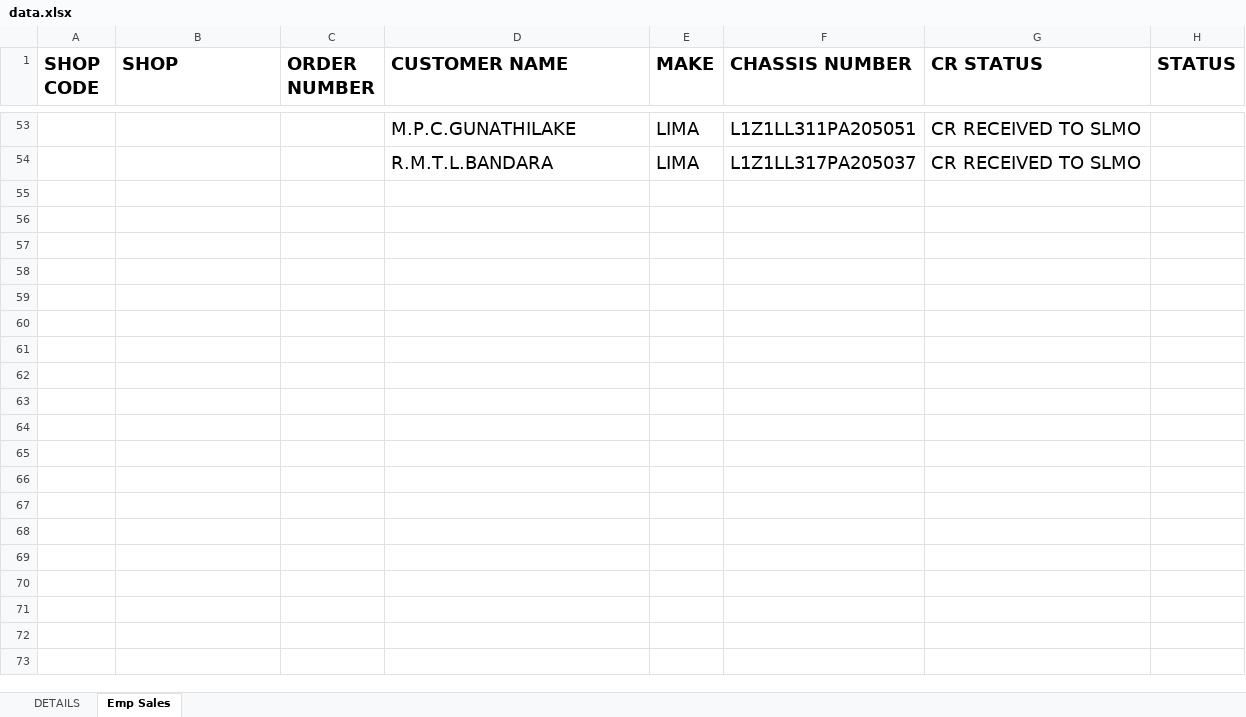
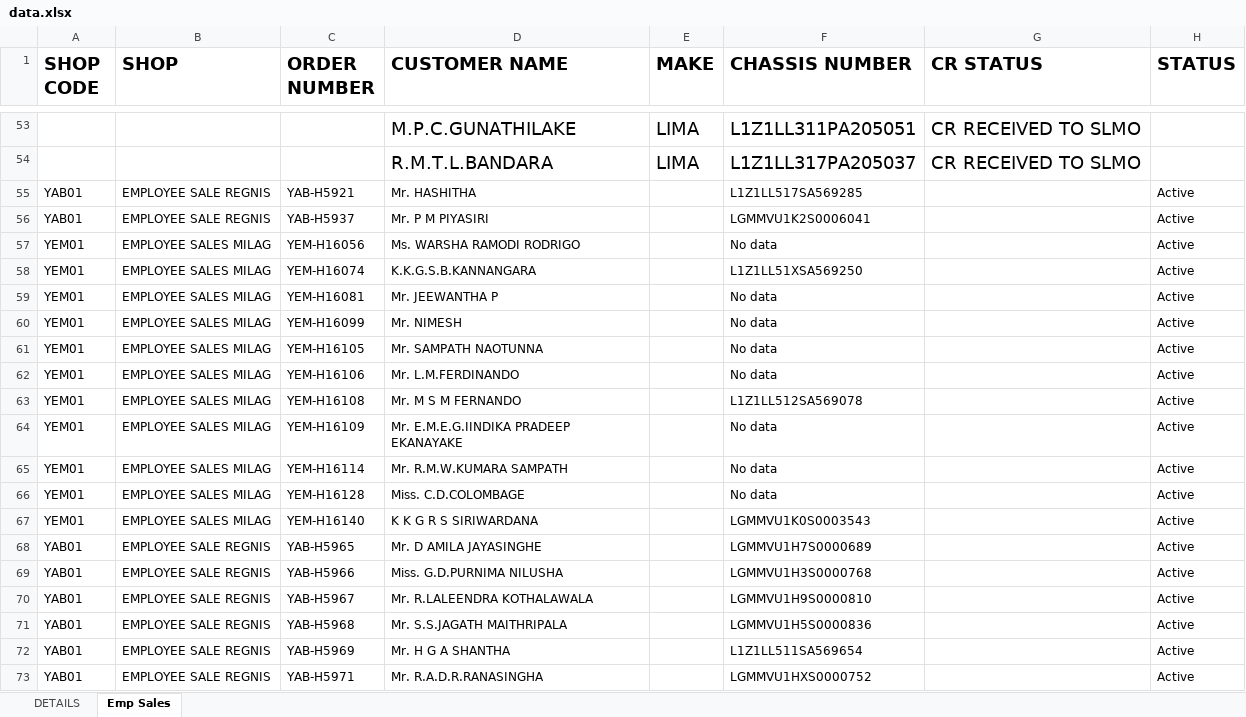
Before and after one commit to dihanK/CR-MONITORING-DASHBOARD---HIRE-PURCHASE-ACTIVE-ACCOUNTS, an Excel workbook: data.xlsx, sheet Emp Sales, drawn as a sheet; only a part is shown, gaps mark what is left out; values as stored, in another font and other column widths than the file's, no borders; the diff covers the shown part only; the diff names each change by its address in the sheet, - before the commit and + after, or states it on an @@ line.

Commit message:
changes

```diff
--- a/data.xlsx (sheet Emp Sales)
+++ b/data.xlsx (sheet Emp Sales)
+row 55: YAB01 | EMPLOYEE SALE REGNIS | YAB-H5921 | Mr. HASHITHA |  | L1Z1LL517SA569285 |  | Active
+row 56: YAB01 | EMPLOYEE SALE REGNIS | YAB-H5937 | Mr. P M PIYASIRI |  | LGMMVU1K2S0006041 |  | Active
+row 57: YEM01 | EMPLOYEE SALES MILAG | YEM-H16056 | Ms. WARSHA RAMODI RODRIGO |  | No data |  | Active
+row 58: YEM01 | EMPLOYEE SALES MILAG | YEM-H16074 | K.K.G.S.B.KANNANGARA |  | L1Z1LL51XSA569250 |  | Active
+row 59: YEM01 | EMPLOYEE SALES MILAG | YEM-H16081 | Mr. JEEWANTHA P |  | No data |  | Active
+row 60: YEM01 | EMPLOYEE SALES MILAG | YEM-H16099 | Mr. NIMESH |  | No data |  | Active
+row 61: YEM01 | EMPLOYEE SALES MILAG | YEM-H16105 | Mr. SAMPATH NAOTUNNA |  | No data |  | Active
+row 62: YEM01 | EMPLOYEE SALES MILAG | YEM-H16106 | Mr. L.M.FERDINANDO |  | No data |  | Active
+row 63: YEM01 | EMPLOYEE SALES MILAG | YEM-H16108 | Mr. M S M FERNANDO |  | L1Z1LL512SA569078 |  | Active
+row 64: YEM01 | EMPLOYEE SALES MILAG | YEM-H16109 | Mr. E.M.E.G.IINDIKA PRADEEP EKANAYAKE |  | No data |  | Active
+row 65: YEM01 | EMPLOYEE SALES MILAG | YEM-H16114 | Mr. R.M.W.KUMARA SAMPATH |  | No data |  | Active
+row 66: YEM01 | EMPLOYEE SALES MILAG | YEM-H16128 | Miss. C.D.COLOMBAGE |  | No data |  | Active
+row 67: YEM01 | EMPLOYEE SALES MILAG | YEM-H16140 | K K G R S SIRIWARDANA |  | LGMMVU1K0S0003543 |  | Active
+row 68: YAB01 | EMPLOYEE SALE REGNIS | YAB-H5965 | Mr. D AMILA JAYASINGHE |  | LGMMVU1H7S0000689 |  | Active
+row 69: YAB01 | EMPLOYEE SALE REGNIS | YAB-H5966 | Miss. G.D.PURNIMA NILUSHA |  | LGMMVU1H3S0000768 |  | Active
+row 70: YAB01 | EMPLOYEE SALE REGNIS | YAB-H5967 | Mr. R.LALEENDRA KOTHALAWALA |  | LGMMVU1H9S0000810 |  | Active
+row 71: YAB01 | EMPLOYEE SALE REGNIS | YAB-H5968 | Mr. S.S.JAGATH MAITHRIPALA |  | LGMMVU1H5S0000836 |  | Active
+row 72: YAB01 | EMPLOYEE SALE REGNIS | YAB-H5969 | Mr. H G A SHANTHA |  | L1Z1LL511SA569654 |  | Active
+row 73: YAB01 | EMPLOYEE SALE REGNIS | YAB-H5971 | Mr. R.A.D.R.RANASINGHA |  | LGMMVU1HXS0000752 |  | Active
```
Also changed, not shown: 46 added rows elsewhere in this sheet.
